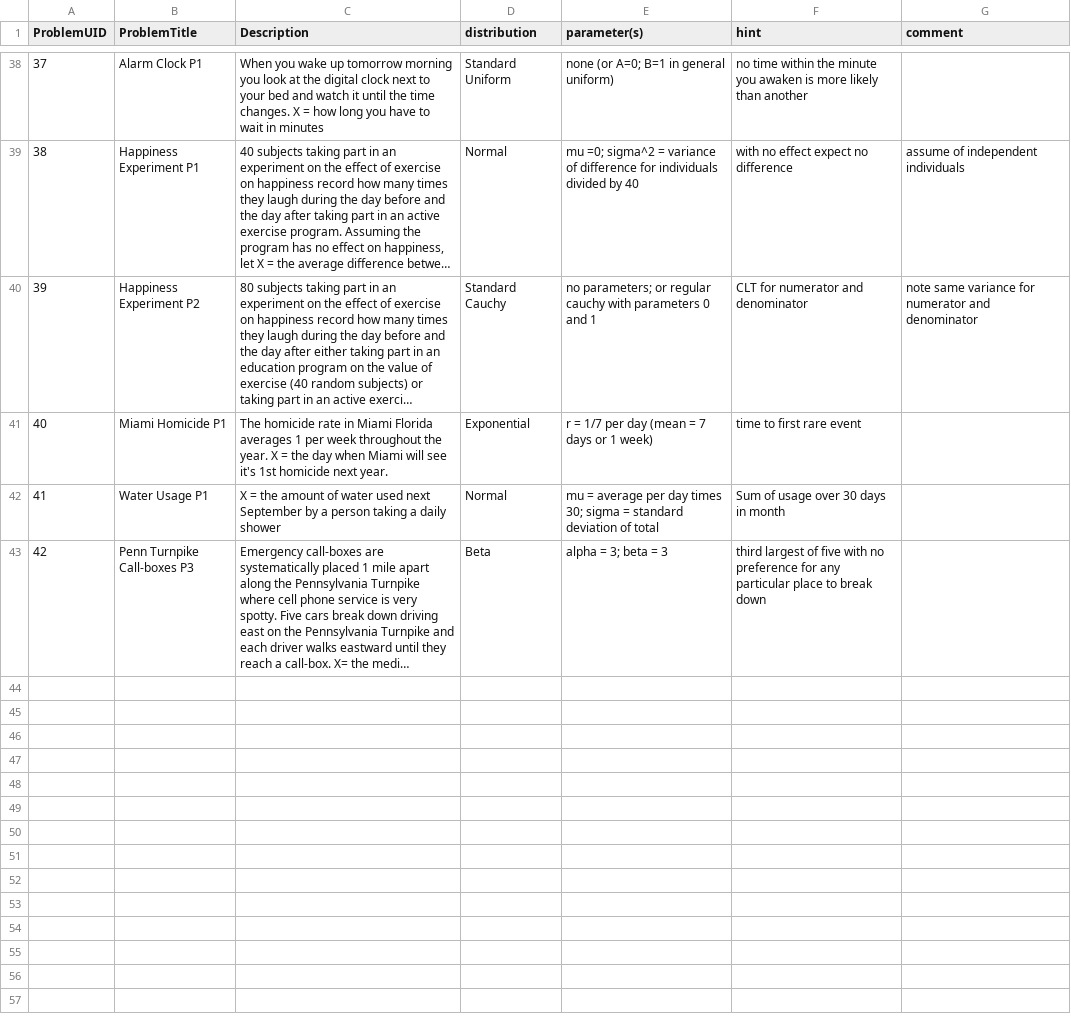
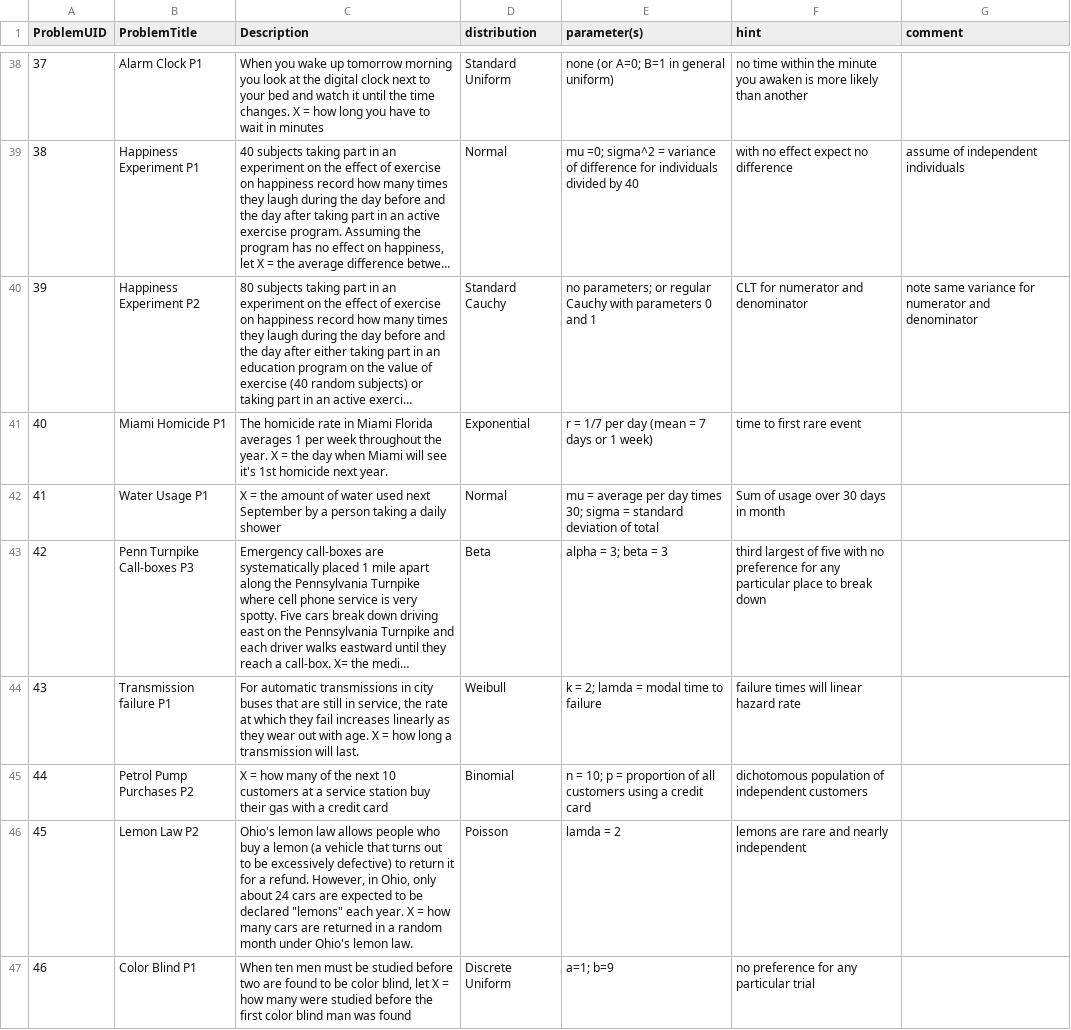
Before and after one commit to Distributome/distributome, a CSV file: web_site/V3/data/DistributomeGame_ProblemExamples.csv, drawn as a sheet; only a part is shown, gaps mark what is left out; long unchanged cells end in …; the diff covers the shown part only; the diff names each change by its address in the sheet, - before the commit and + after, or states it on an @@ line.

Commit message:
Added four more examples (N=46), included a Weibull example, and corrected several spelling mistakes.

```diff
--- a/web_site/V3/data/DistributomeGame_ProblemExamples.csv
+++ b/web_site/V3/data/DistributomeGame_ProblemExamples.csv
-E40 (parameter(s)): …or regular cauchy with parameters…
+E40 (parameter(s)): …or regular Cauchy with parameters…
+row 44: 43 | Transmission failure P1 | For automatic transmissions in city buses that are still in service, the rate at which they fail increases linearly as they wear out with age. X = how long a transmission will last. | Weibull | k = 2; lamda = modal time to failure | failure times will linear hazard rate
+row 45: 44 | Petrol Pump Purchases P2 | X = how many of the next 10 customers at a service station buy their gas with a credit card | Binomial | n = 10; p = proportion of all customers using a credit card | dichotomous population of independent customers
+row 46: 45 | Lemon Law P2 | Ohio's lemon law allows people who buy a lemon (a vehicle that turns out to be excessively defective) to return it for a refund. However, in Ohio, only about 24 cars are expected to be declared "lemons" each year. X = how many cars are returned in a random month under Ohio's lemon law. | Poisson | lamda = 2 | lemons are rare and nearly independent
+row 47: 46 | Color Blind P1 | When ten men must be studied before two are found to be color blind, let X = how many were studied before the first color blind man was found | Discrete Uniform | a=1; b=9 | no preference for any particular trial
```
Also changed, not shown: 14 edited cells elsewhere in this file.
